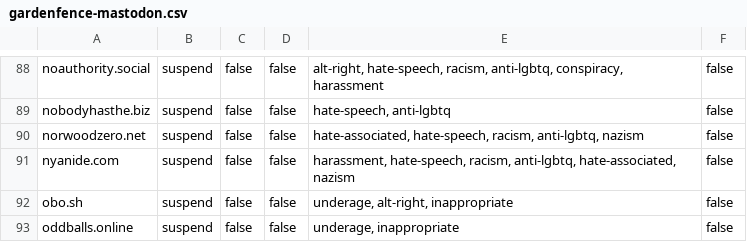
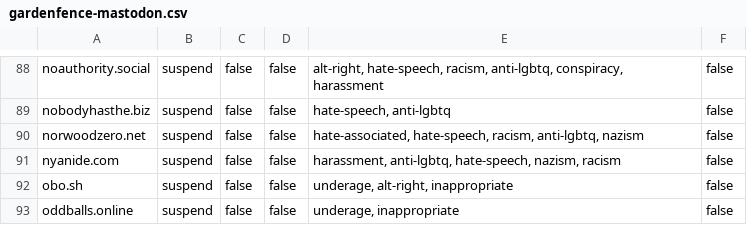
Before and after one commit to gardenfence/blocklist, a CSV file: gardenfence-mastodon.csv, drawn as a sheet; only a part is shown, gaps mark what is left out.

```diff
--- a/gardenfence-mastodon.csv
+++ b/gardenfence-mastodon.csv
@@ -90,3 +90,3 @@ nobodyhasthe.biz,suspend,false,false,"hate-speech, anti-lgbtq",false
 norwoodzero.net,suspend,false,false,"hate-associated, hate-speech, racism, anti-lgbtq, nazism",false
-nyanide.com,suspend,false,false,"harassment, hate-speech, racism, anti-lgbtq, hate-associated, nazism",false
+nyanide.com,suspend,false,false,"harassment, anti-lgbtq, hate-speech, nazism, racism",false
 obo.sh,suspend,false,false,"underage, alt-right, inappropriate",false
```
Also changed, not shown: gardenfence-fediblocksync.csv, 1 other file.
